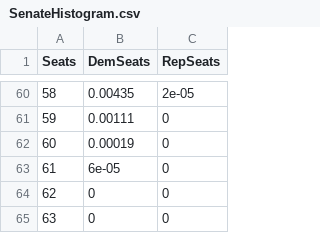
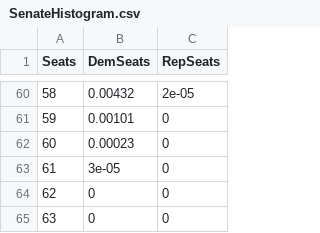
Before and after one commit to jkappelmeier/jkappelmeier.github.io, a CSV file: Data/SenateHistogram.csv, drawn as a sheet; only a part is shown, gaps mark what is left out; the diff covers the shown part only.

```diff
--- a/Data/SenateHistogram.csv
+++ b/Data/SenateHistogram.csv
@@ -60,5 +60,5 @@ Seats,DemSeats,RepSeats
-58,0.00435,2e-05
-59,0.00111,0
-60,0.00019,0
-61,6e-05,0
+58,0.00432,2e-05
+59,0.00101,0
+60,0.00023,0
+61,3e-05,0
 62,0,0
```
Also changed, not shown: 32 edited cells elsewhere in this file.
